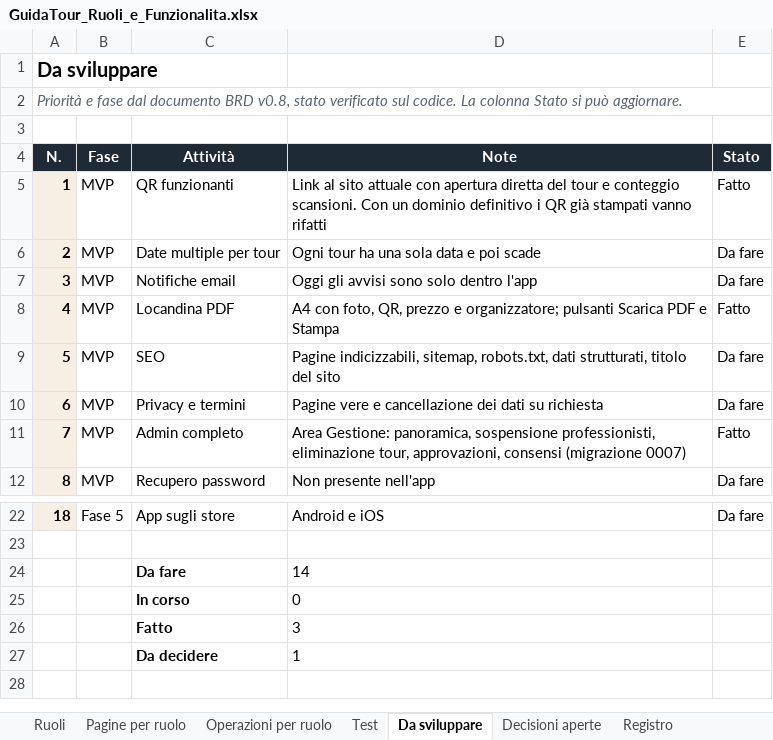
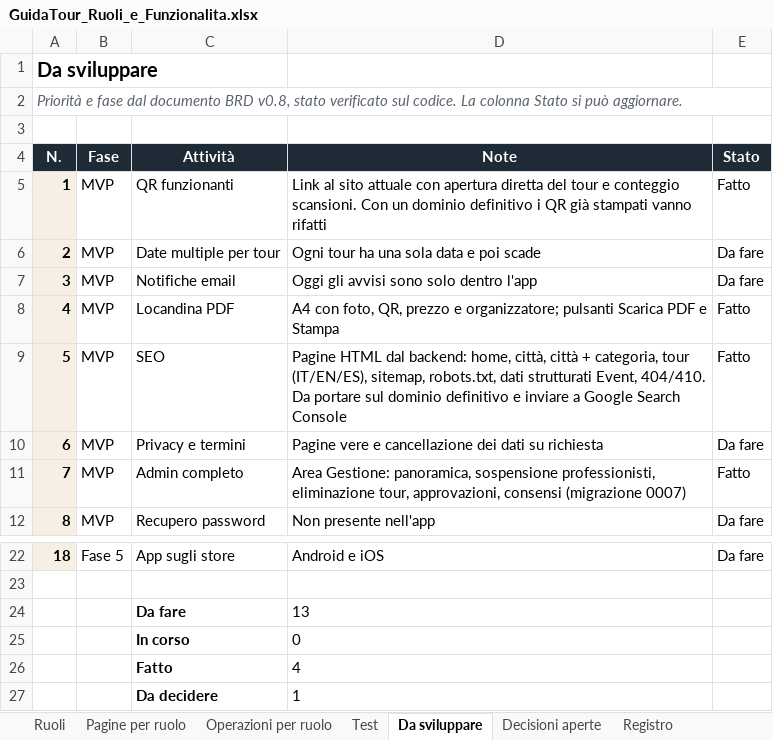
Before and after one commit to AlexJJJava/guidatour, an Excel workbook: flutter/docs/GuidaTour_Ruoli_e_Funzionalita.xlsx, sheet Da sviluppare, drawn as a sheet; only a part is shown, gaps mark what is left out; values as stored, in another font and other column widths than the file's, no borders; conditional formats not drawn; the diff names each change by its address in the sheet, - before the commit and + after, or states it on an @@ line.

```diff
--- a/flutter/docs/GuidaTour_Ruoli_e_Funzionalita.xlsx (sheet Da sviluppare)
+++ b/flutter/docs/GuidaTour_Ruoli_e_Funzionalita.xlsx (sheet Da sviluppare)
-D9 (Note): Pagine indicizzabili, sitemap, robots.txt, dati strutturati, titolo del sito
+D9 (Note): Pagine HTML dal backend: home, città, città + categoria, tour (IT/EN/ES), sitemap, robots.txt, dati strutturati Event, 404/410. Da portare sul dominio definitivo e inviare a Google Search Console
-E9 (Stato): Da fare
+E9 (Stato): Fatto
-D24 (Note): 14
+D24 (Note): 13
-D26 (Note): 3
+D26 (Note): 4
```
Also changed, not shown: sheet Test, sheet Registro, 1 other file.
